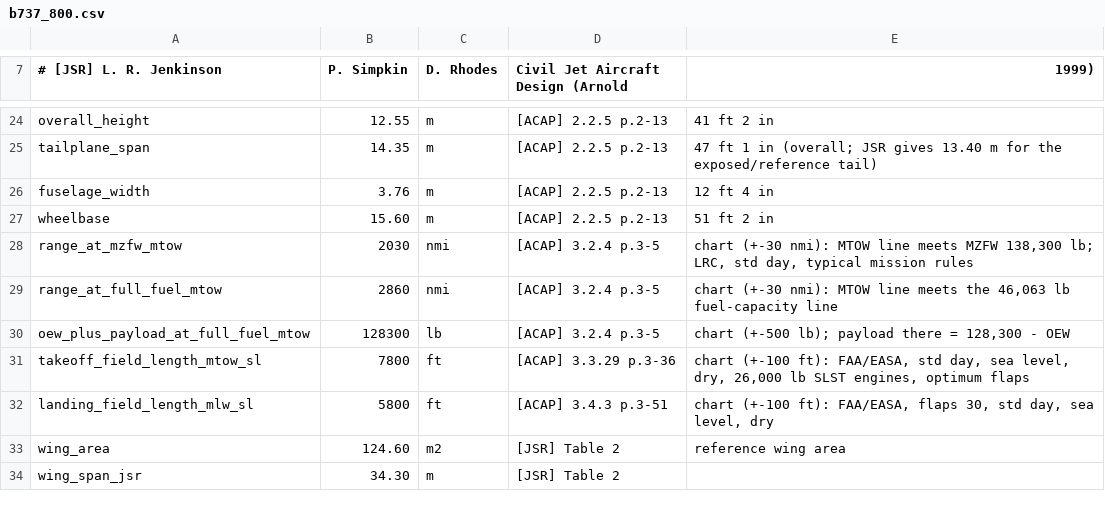
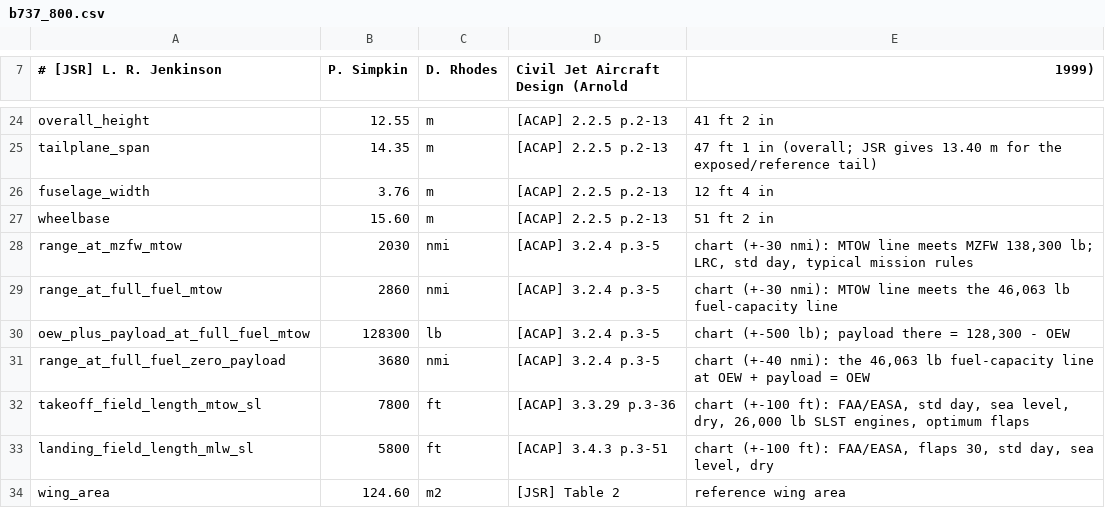
Before and after one commit to GMCavalheri/aircraft-conceptual-design-from-scratch, a CSV file: validation/reference_data/b737_800.csv, drawn as a sheet; only a part is shown, gaps mark what is left out; the shorter side is filled out with more unchanged rows; the diff names each change by its address in the sheet, - before the commit and + after, or states it on an @@ line.

```diff
--- a/validation/reference_data/b737_800.csv
+++ b/validation/reference_data/b737_800.csv
+row 31: range_at_full_fuel_zero_payload | 3680 | nmi | [ACAP] 3.2.4 p.3-5 | chart (+-40 nmi): the 46,063 lb fuel-capacity line at OEW + payload = OEW
```
Also changed, not shown: 7 other files.
